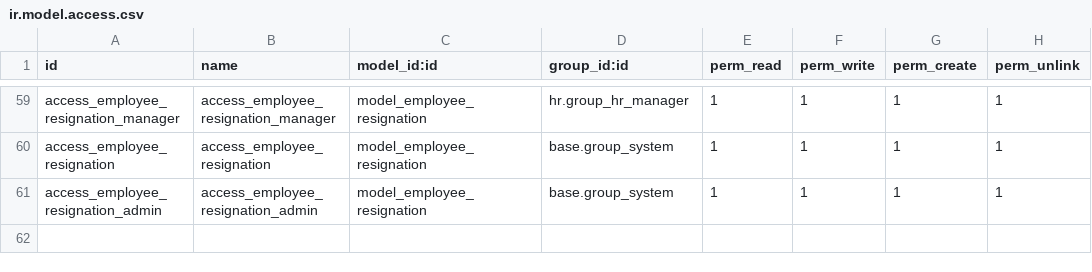
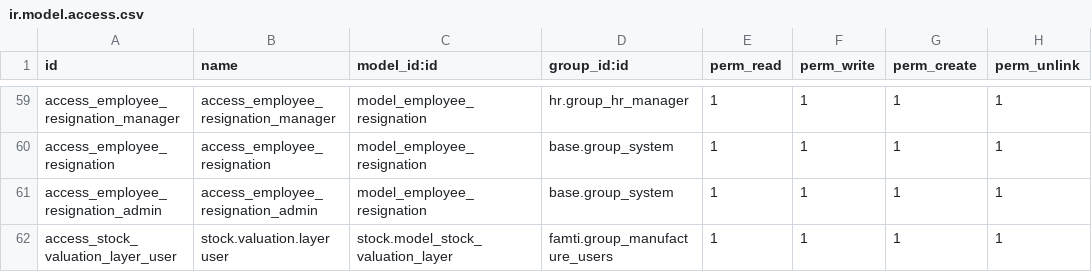
Before and after one commit to KritikaAgeis/Famti, a CSV file: famti/security/ir.model.access.csv, drawn as a sheet; only a part is shown, gaps mark what is left out.

Commit message:
[update] for the access error and coloum hide

```diff
--- a/famti/security/ir.model.access.csv
+++ b/famti/security/ir.model.access.csv
@@ -61 +61,2 @@ access_employee_resignation,access_employee_resignation,model_employee_resignati
 access_employee_resignation_admin,access_employee_resignation_admin,model_employee_resignation,base.group_system,1,1,1,1
+access_stock_valuation_layer_user,stock.valuation.layer user,stock.model_stock_valuation_layer,famti.group_manufacture_users,1,1,1,1
```
Also changed, not shown: 1 other file.
